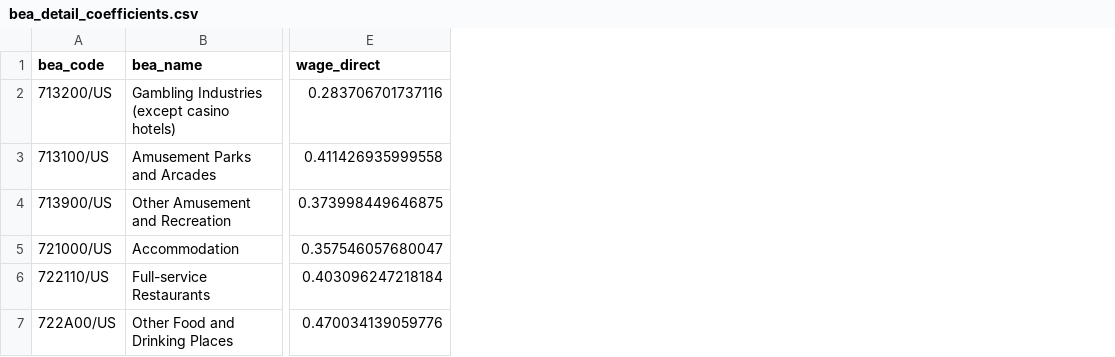
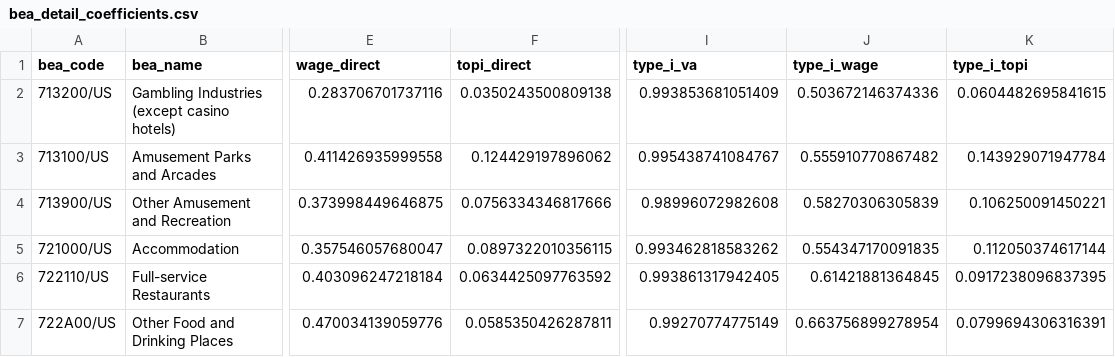
Before and after one commit to kphilander/casino-economic-impact, a CSV file: bea_detail_coefficients.csv, drawn as a sheet; only a part is shown, gaps mark what is left out; the diff names each change by its address in the sheet, - before the commit and + after, or states it on an @@ line.

```diff
--- a/bea_detail_coefficients.csv
+++ b/bea_detail_coefficients.csv
+column F (topi_direct), rows 2-7: 0.0350243500809138 | 0.124429197896062 | 0.0756334346817666 | 0.0897322010356115 | 0.0634425097763592 | 0.0585350426287811
+column I (type_i_va), rows 2-7: 0.993853681051409 | 0.995438741084767 | 0.98996072982608 | 0.993462818583262 | 0.993861317942405 | 0.99270774775149
+column J (type_i_wage), rows 2-7: 0.503672146374336 | 0.555910770867482 | 0.58270306305839 | 0.554347170091835 | 0.61421881364845 | 0.663756899278954
+column K (type_i_topi), rows 2-7: 0.0604482695841615 | 0.143929071947784 | 0.106250091450221 | 0.112050374617144 | 0.0917238096837395 | 0.0799694306316391
```
Also changed, not shown: blended_parent_coefficients.csv, national_naics_ratios.csv, 34 other files.
